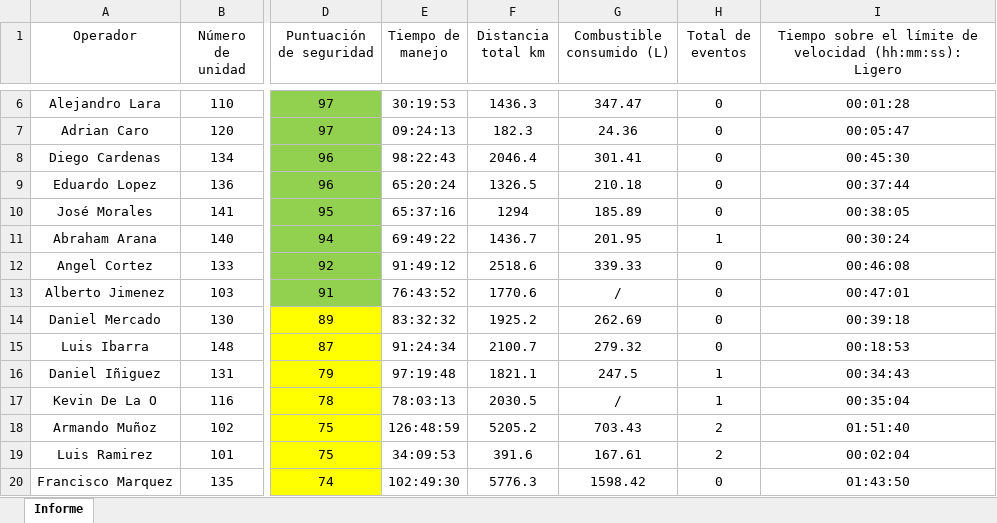
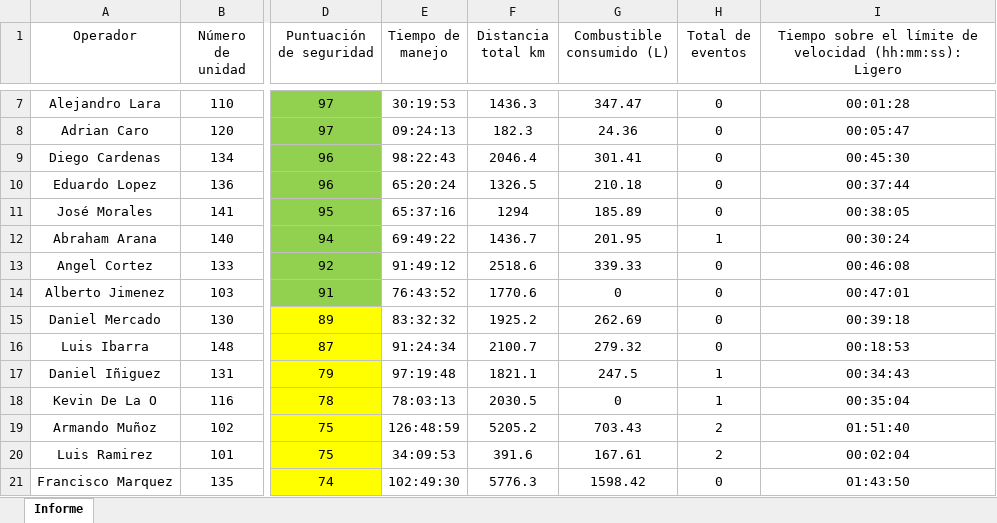
Before and after one commit to DesarrolloPFR/INTEGRACION_REPARTO, an Excel workbook: data/Informe_Mensual_Unidades.xlsx, sheet Informe, drawn as a sheet; only a part is shown, gaps mark what is left out; values as stored, in another font and other column widths than the file's, no borders; table styles not drawn; addresses are those after the commit; the diff covers the shown part only; the diff names each change by its address in the sheet, - before the commit and + after, or states it on an @@ line.

Commit message:
Actualización de archivos en la carpeta data - 2025-04-03 12:10:19

```diff
--- a/data/Informe_Mensual_Unidades.xlsx (sheet Informe)
+++ b/data/Informe_Mensual_Unidades.xlsx (sheet Informe)
-G14 (Combustible consumido (L)): /
+G14 (Combustible consumido (L)): 0
-G18 (Combustible consumido (L)): /
+G18 (Combustible consumido (L)): 0
```
Also changed, not shown: 3 added rows, 4 edited cells and cell formats elsewhere in this sheet, data/eventos_diario.xlsx, data/eventos_mensual.xlsx.
